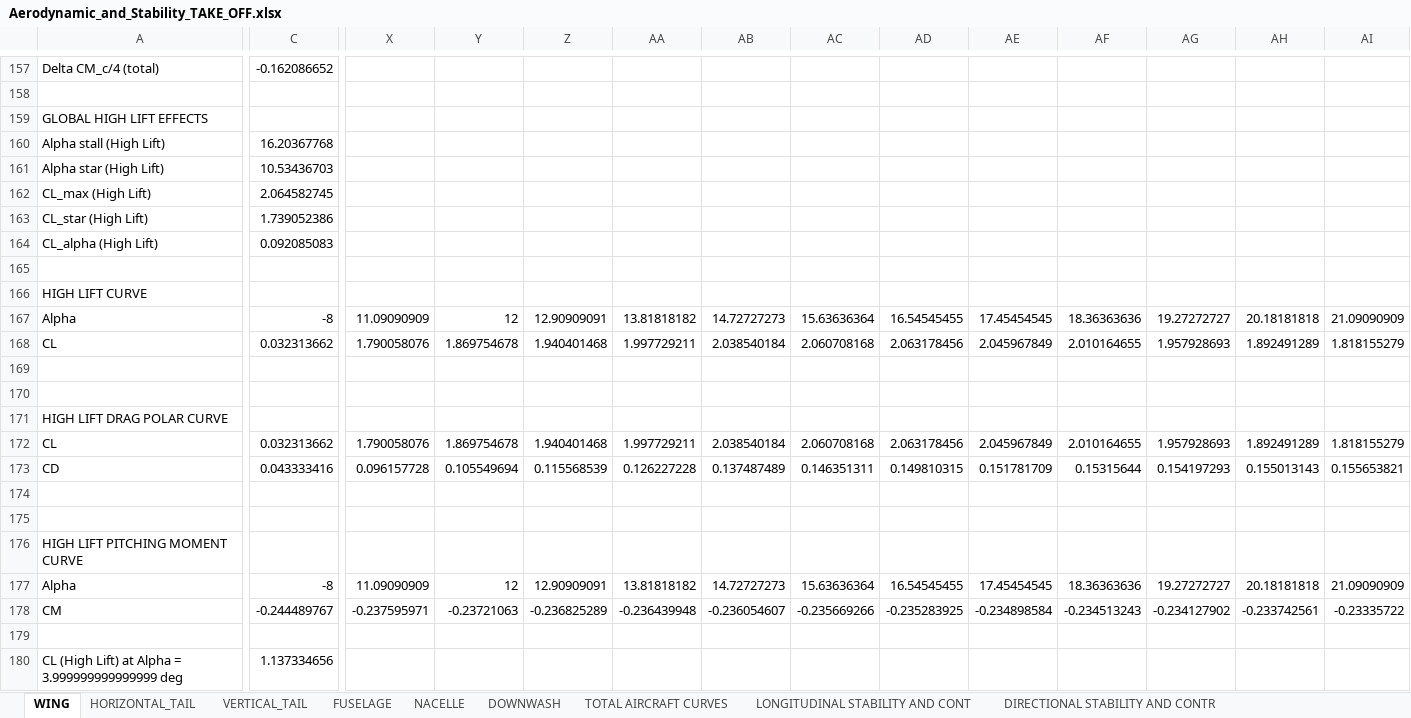
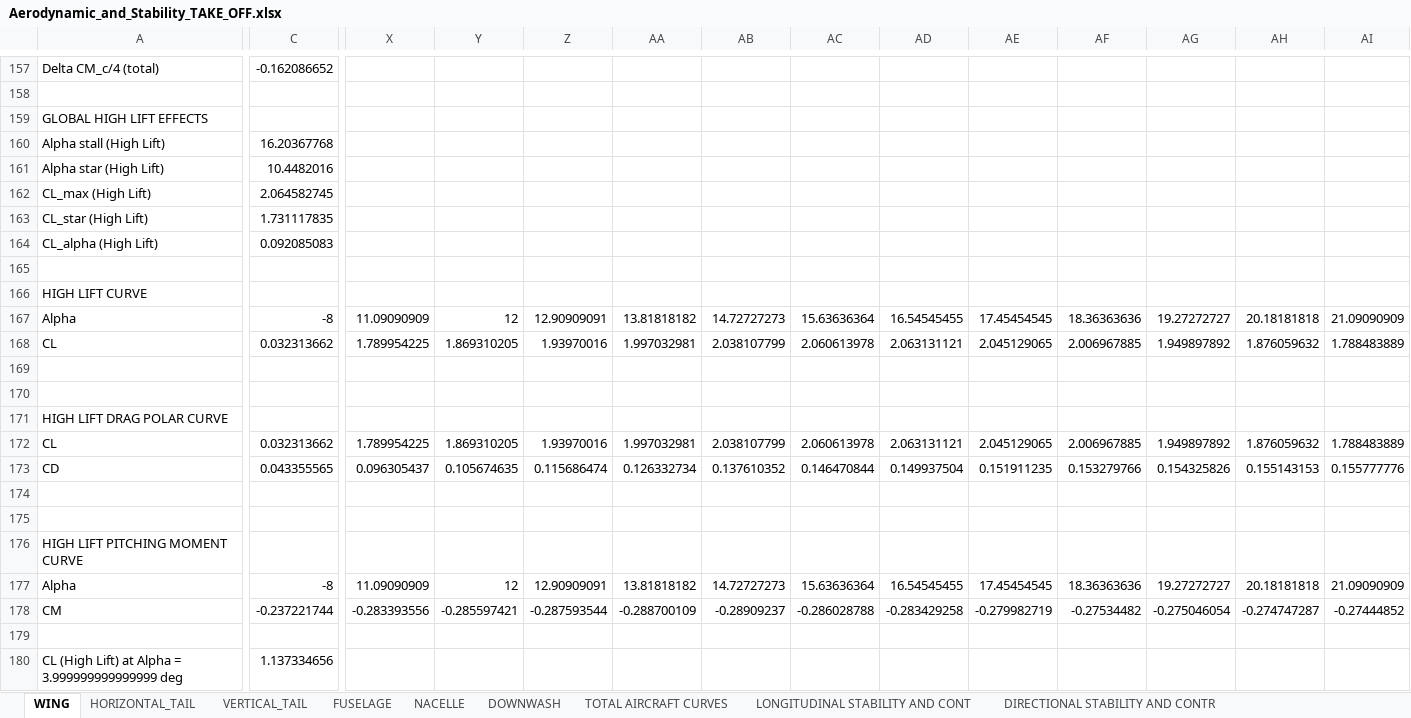
Before and after one commit to QiquWong/jpad, an Excel workbook: JPADSandBox_v2/out/ATR-72/AERODYNAMIC_AND_STABILITY_TAKE_OFF/Aerodynamic_and_Stability_TAKE_OFF.xlsx, sheet WING, drawn as a sheet; only a part is shown, gaps mark what is left out; values as stored, in another font and other column widths than the file's, no borders; removed rows and columns are numbered as before the commit, all else as after; rows hold the shown columns only; the diff covers the shown part only; the diff names each change by its address in the sheet, - before the commit and + after, or states it on an @@ line.

```diff
--- a/JPADSandBox_v2/out/ATR-72/AERODYNAMIC_AND_STABILITY_TAKE_OFF/Aerodynamic_and_Stability_TAKE_OFF.xlsx (sheet WING)
+++ b/JPADSandBox_v2/out/ATR-72/AERODYNAMIC_AND_STABILITY_TAKE_OFF/Aerodynamic_and_Stability_TAKE_OFF.xlsx (sheet WING)
-C161: 10.53436703
+C161: 10.4482016
-C163: 1.739052386
+C163: 1.731117835
-X168: 1.790058076
+X168: 1.789954225
-Y168: 1.869754678
+Y168: 1.869310205
-Z168: 1.940401468
+Z168: 1.93970016
-AA168: 1.997729211
+AA168: 1.997032981
-AB168: 2.038540184
+AB168: 2.038107799
-AC168: 2.060708168
+AC168: 2.060613978
-AD168: 2.063178456
+AD168: 2.063131121
-AE168: 2.045967849
+AE168: 2.045129065
-AF168: 2.010164655
+AF168: 2.006967885
-AG168: 1.957928693
+AG168: 1.949897892
-AH168: 1.892491289
+AH168: 1.876059632
-AI168: 1.818155279
+AI168: 1.788483889
-X172: 1.790058076
+X172: 1.789954225
-Y172: 1.869754678
+Y172: 1.869310205
-Z172: 1.940401468
+Z172: 1.93970016
-AA172: 1.997729211
+AA172: 1.997032981
-AB172: 2.038540184
+AB172: 2.038107799
-AC172: 2.060708168
+AC172: 2.060613978
-AD172: 2.063178456
+AD172: 2.063131121
-AE172: 2.045967849
+AE172: 2.045129065
-AF172: 2.010164655
+AF172: 2.006967885
-AG172: 1.957928693
+AG172: 1.949897892
-AH172: 1.892491289
+AH172: 1.876059632
-AI172: 1.818155279
+AI172: 1.788483889
-row 173: CD | 0.043333416 | 0.096157728 | 0.105549694 | 0.115568539 | 0.126227228 | 0.137487489 | 0.146351311 | 0.149810315 | 0.151781709 | 0.15315644 | 0.154197293 | 0.155013143 | 0.155653821
+row 173: CD | 0.043355565 | 0.096305437 | 0.105674635 | 0.115686474 | 0.126332734 | 0.137610352 | 0.146470844 | 0.149937504 | 0.151911235 | 0.153279766 | 0.154325826 | 0.155143153 | 0.155777776
-row 178: CM | -0.244489767 | -0.237595971 | -0.23721063 | -0.236825289 | -0.236439948 | -0.236054607 | -0.235669266 | -0.235283925 | -0.234898584 | -0.234513243 | -0.234127902 | -0.233742561 | -0.23335722
+row 178: CM | -0.237221744 | -0.283393556 | -0.285597421 | -0.287593544 | -0.288700109 | -0.28909237 | -0.286028788 | -0.283429258 | -0.279982719 | -0.27534482 | -0.275046054 | -0.274747287 | -0.27444852
```
Also changed, not shown: 11 added rows, 11 removed rows and 30 edited cells elsewhere in this sheet, sheet TOTAL AIRCRAFT CURVES, sheet HORIZONTAL_TAIL, sheet VERTICAL_TAIL, sheet LONGITUDINAL STABILITY AND CONT, sheet DOWNWASH, 56 other files.
